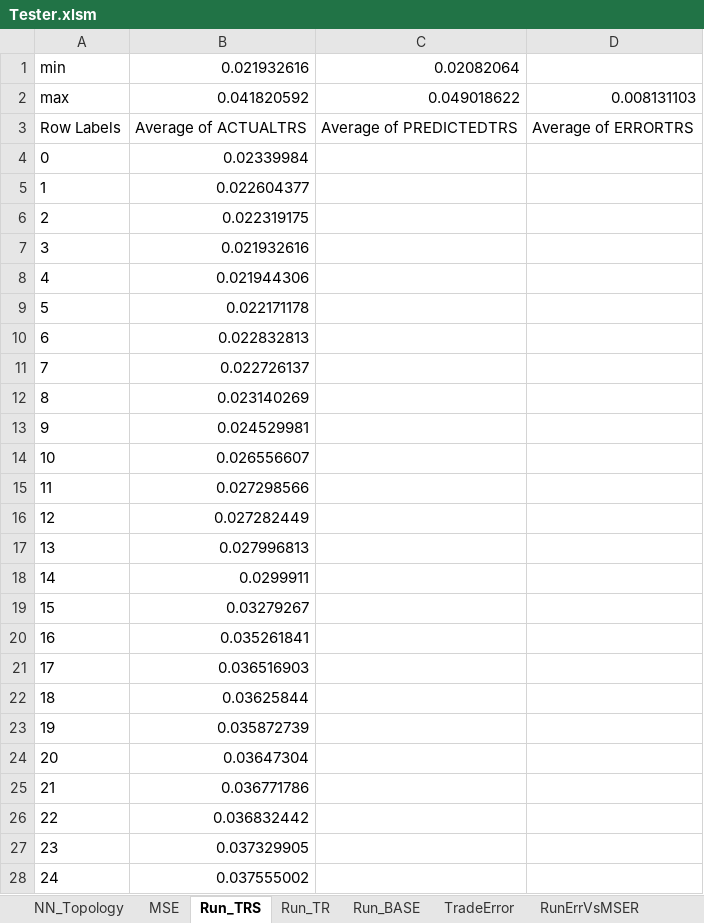
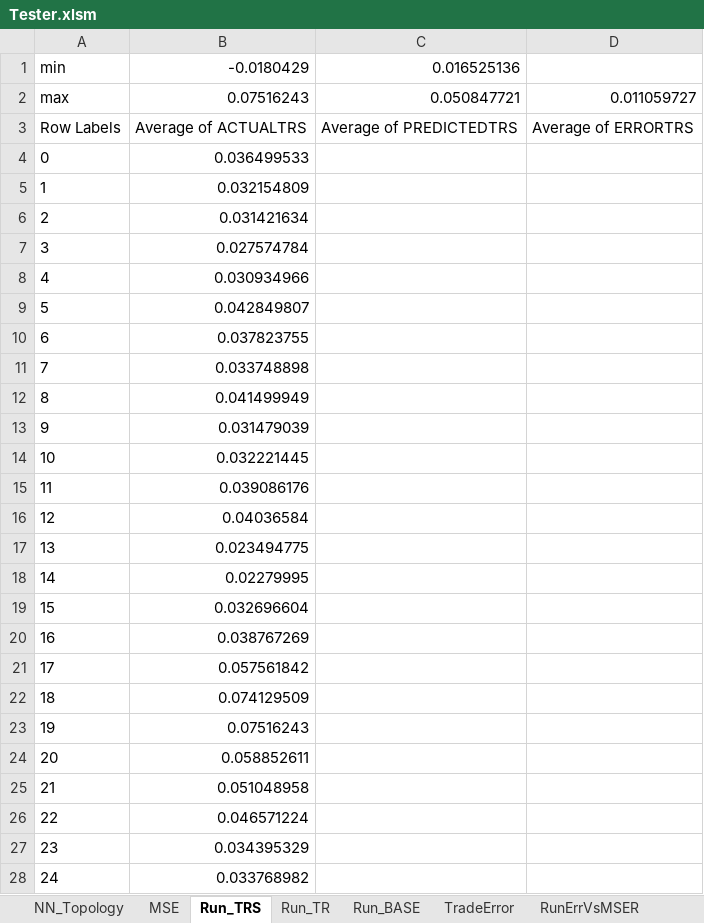
Before and after one commit to gcaglion/zzz, an Excel workbook: Tester.xlsm, sheet Run_TRS, drawn as a sheet; only a part is shown; values as stored, in another font and other column widths than the file's, no borders; charts and pictures not drawn; the diff covers the shown part only; the diff names each change by its address in the sheet, - before the commit and + after, or states it on an @@ line.

```diff
--- a/Tester.xlsm (sheet Run_TRS)
+++ b/Tester.xlsm (sheet Run_TRS)
-B1: 0.021932616
+B1: -0.0180429
-C1: 0.02082064
+C1: 0.016525136
-B2: 0.041820592
+B2: 0.07516243
-C2: 0.049018622
+C2: 0.050847721
-D2: 0.008131103
+D2: 0.011059727
-B4: 0.02339984
+B4: 0.036499533
-B5: 0.022604377
+B5: 0.032154809
-B6: 0.022319175
+B6: 0.031421634
-B7: 0.021932616
+B7: 0.027574784
-B8: 0.021944306
+B8: 0.030934966
-B9: 0.022171178
+B9: 0.042849807
-B10: 0.022832813
+B10: 0.037823755
-B11: 0.022726137
+B11: 0.033748898
-B12: 0.023140269
+B12: 0.041499949
-B13: 0.024529981
+B13: 0.031479039
-B14: 0.026556607
+B14: 0.032221445
-B15: 0.027298566
+B15: 0.039086176
-B16: 0.027282449
+B16: 0.04036584
-B17: 0.027996813
+B17: 0.023494775
-B18: 0.0299911
+B18: 0.02279995
-B19: 0.03279267
+B19: 0.032696604
-B20: 0.035261841
+B20: 0.038767269
-B21: 0.036516903
+B21: 0.057561842
-B22: 0.03625844
+B22: 0.074129509
-B23: 0.035872739
+B23: 0.07516243
-B24: 0.03647304
+B24: 0.058852611
-B25: 0.036771786
+B25: 0.051048958
-B26: 0.036832442
+B26: 0.046571224
-B27: 0.037329905
+B27: 0.034395329
-B28: 0.037555002
+B28: 0.033768982
```
Also changed, not shown: 94 edited cells elsewhere in this sheet, sheet ClientInfo, sheet Run_TR, sheet Run_BASE, sheet RunErrVsMSER, sheet TradeError, hidden cells, charts or pictures, 4 other files.
